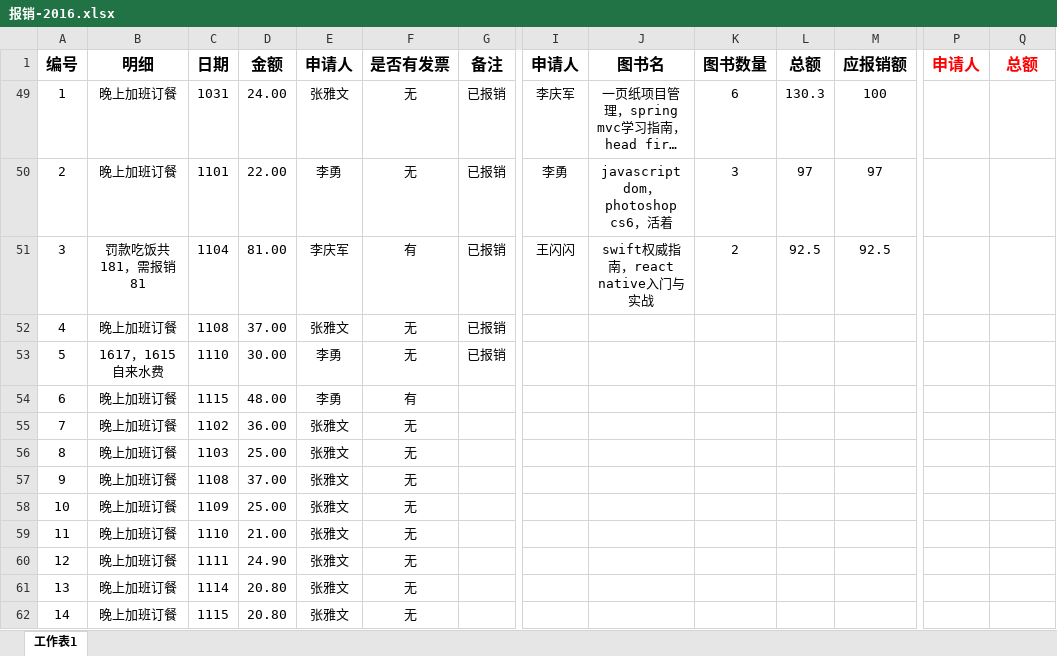
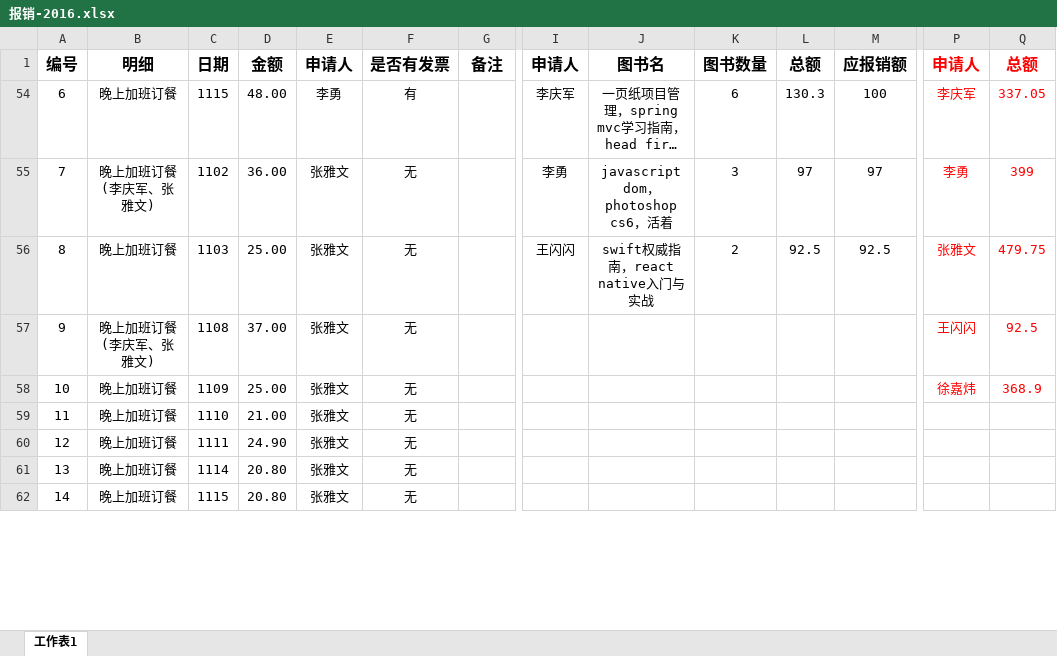
Before and after one commit to ly92/images, an Excel workbook: kakatool/报销-2016.xlsx, sheet 工作表1, drawn as a sheet; only a part is shown, gaps mark what is left out; long unchanged cells end in …; values as stored, in another font and other column widths than the file's, no borders; removed rows and columns are numbered as before the commit, all else as after; rows hold the shown columns only; the diff covers the shown part only; the diff names each change by its address in the sheet, - before the commit and + after, or states it on an @@ line.

```diff
--- a/kakatool/报销-2016.xlsx (sheet 工作表1)
+++ b/kakatool/报销-2016.xlsx (sheet 工作表1)
@@ column A renumbered between rows 54 and 55 @@
-C54: 1031
+C54: 1115
-D54: 24.00
+D54: 48.00
-E54: 张雅文
+E54: 李勇
-F54: 无
+F54: 有
-G54:G55: 已报销
+G54:G55: (empty)
-P54: (empty)
+P54: 李庆军
-Q54: (empty)
+Q54: 337.05
-B55: 晚上加班订餐
+B55: 晚上加班订餐(李庆军、张雅文)
-C55: 1101
+C55: 1102
-D55: 22.00
+D55: 36.00
-E55: 李勇
+E55: 张雅文
-P55: (empty)
+P55: 李勇
-Q55: (empty)
+Q55: 399
-row 51: 3 | 罚款吃饭共181，需报销81 | 1104 | 81.00 | 李庆军 | 有 | 已报销 | 王闪闪 | swift权威指南，react native入门与实战 | 2 | 92.5 | 92.5
-row 52: 4 | 晚上加班订餐 | 1108 | 37.00 | 张雅文 | 无 | 已报销
-row 53: 5 | 1617，1615自来水费 | 1110 | 30.00 | 李勇 | 无 | 已报销
-row 54: 6 | 晚上加班订餐 | 1115 | 48.00 | 李勇 | 有
-row 55: 7 | 晚上加班订餐 | 1102 | 36.00 | 张雅文 | 无
-I56: (empty)
+I56: 王闪闪
-J56: (empty)
+J56: swift权威指南，react native入门与实战
-K56: (empty)
+K56: 2
-L56: (empty)
+L56: 92.5
-M56: (empty)
+M56: 92.5
-P56: (empty)
+P56: 张雅文
-Q56: (empty)
+Q56: 479.75
-B57: 晚上加班订餐
+B57: 晚上加班订餐(李庆军、张雅文)
-P57: (empty)
+P57: 王闪闪
-Q57: (empty)
+Q57: 92.5
-P58: (empty)
+P58: 徐嘉炜
-Q58: (empty)
+Q58: 368.9
```
Also changed, not shown: 7 added rows and 4 edited cells elsewhere in this sheet, 1 other file.
